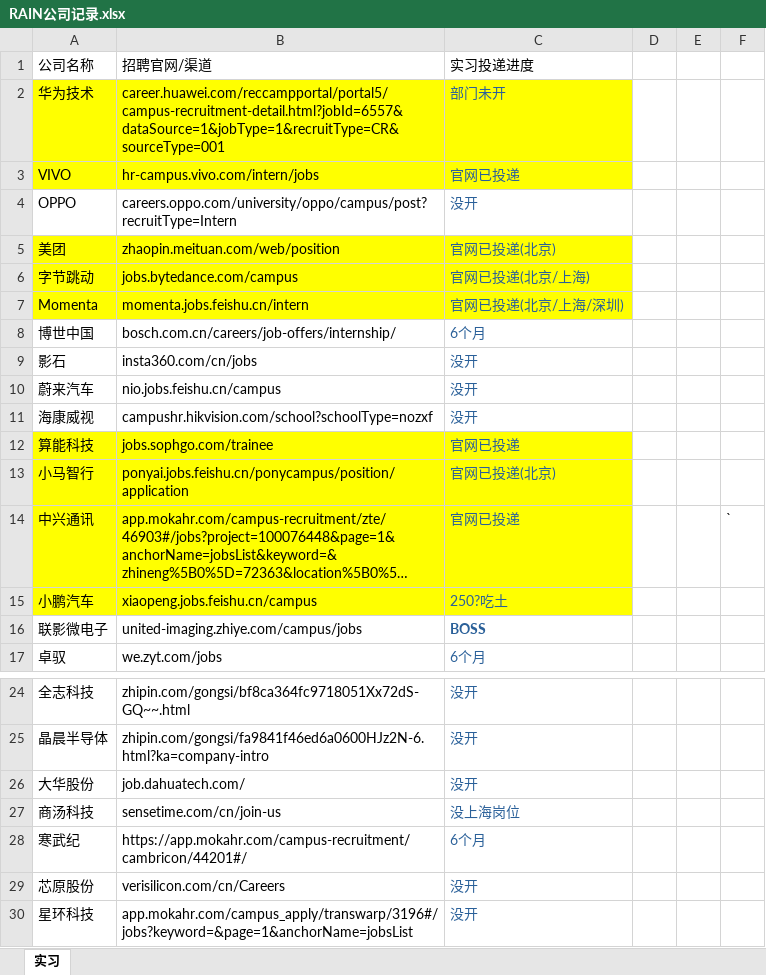
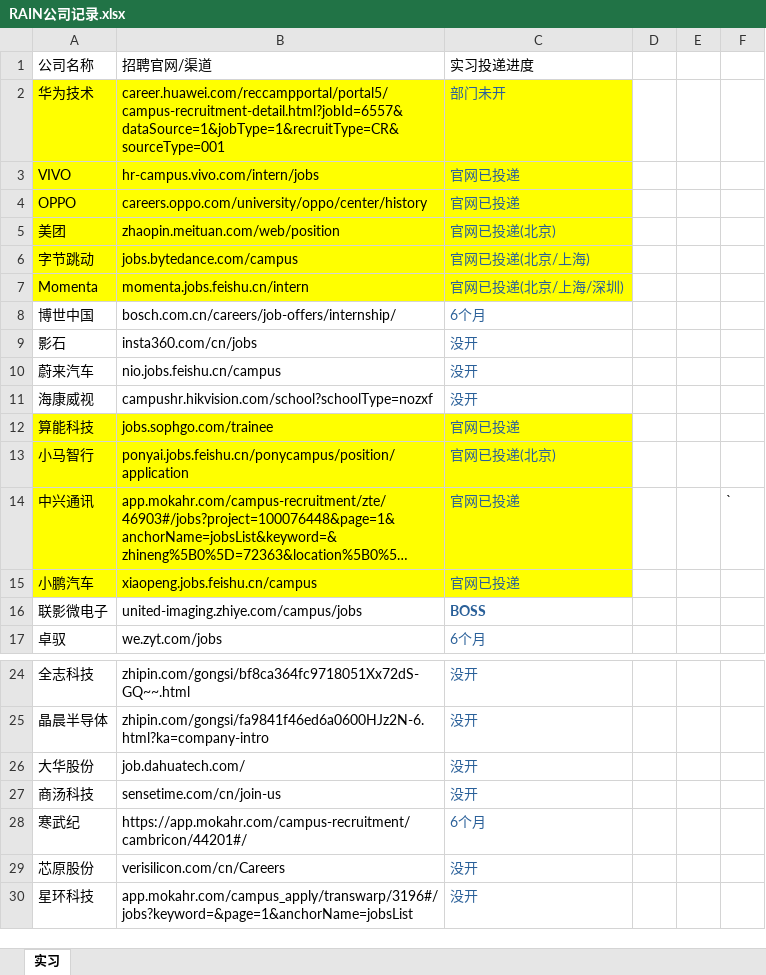
Before and after one commit to RainbowSeeker/NoteRepo, an Excel workbook: Work/RAIN公司记录.xlsx, sheet 实习, drawn as a sheet; only a part is shown, gaps mark what is left out; long unchanged cells end in …; values as stored, in another font and other column widths than the file's, no borders; the diff names each change by its address in the sheet, - before the commit and + after, or states it on an @@ line.

```diff
--- a/Work/RAIN公司记录.xlsx (sheet 实习)
+++ b/Work/RAIN公司记录.xlsx (sheet 实习)
-A4:C4 fill: none
+A4:C4 fill: #FFFF00
-B4: careers.oppo.com/university/oppo/campus/post?recruitType=Intern
+B4: careers.oppo.com/university/oppo/center/history
-C4: 没开
+C4: 官网已投递
-C15: 250?吃土
+C15: 官网已投递
-C27: 没上海岗位
+C27: 没开
```
Also changed, not shown: 2 other files.
